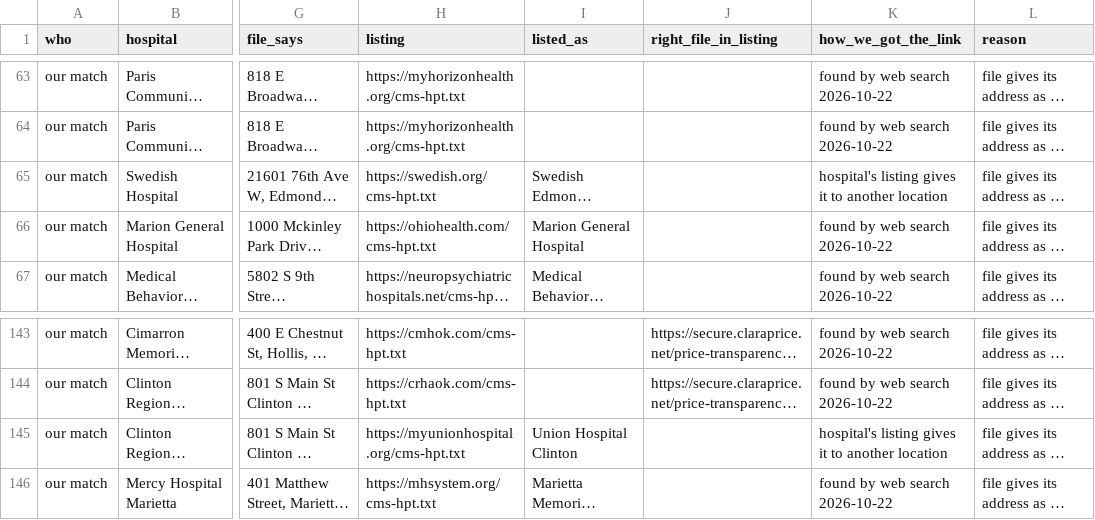
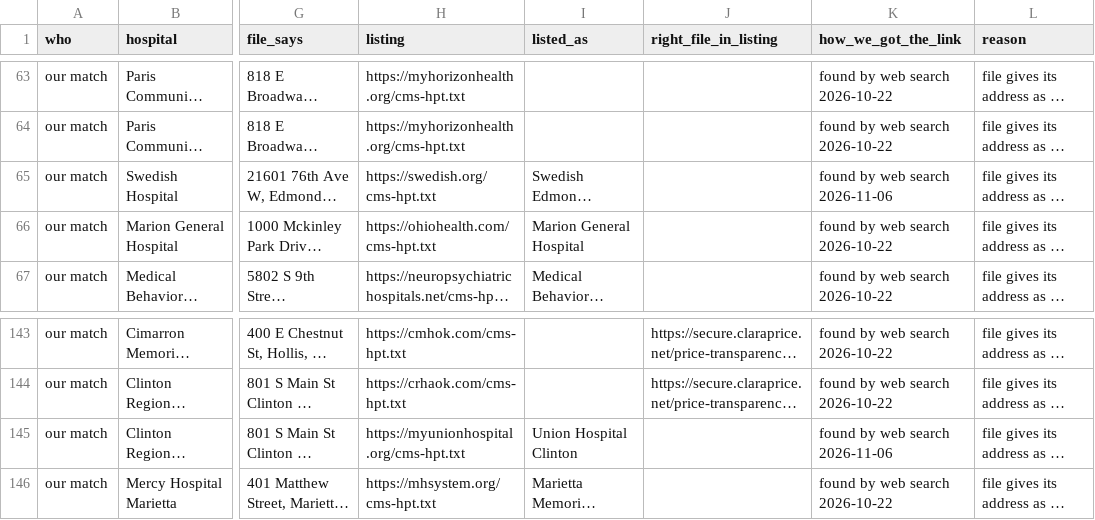
Before and after one commit to betsyflickinger-max/files.healthcare_price-files-bot, a CSV file: reports/wrong_files_sorted.csv, drawn as a sheet; only a part is shown, gaps mark what is left out; long unchanged cells end in …; the diff covers the shown part only; the diff names each change by its address in the sheet, - before the commit and + after, or states it on an @@ line.

```diff
--- a/reports/wrong_files_sorted.csv
+++ b/reports/wrong_files_sorted.csv
-K65 (how_we_got_the_link): hospital's listing gives it to another location
+K65 (how_we_got_the_link): found by web search 2026-11-06
-K145 (how_we_got_the_link): hospital's listing gives it to another location
+K145 (how_we_got_the_link): found by web search 2026-11-06
```
Also changed, not shown: 16 edited cells elsewhere in this file, 2 other files.
